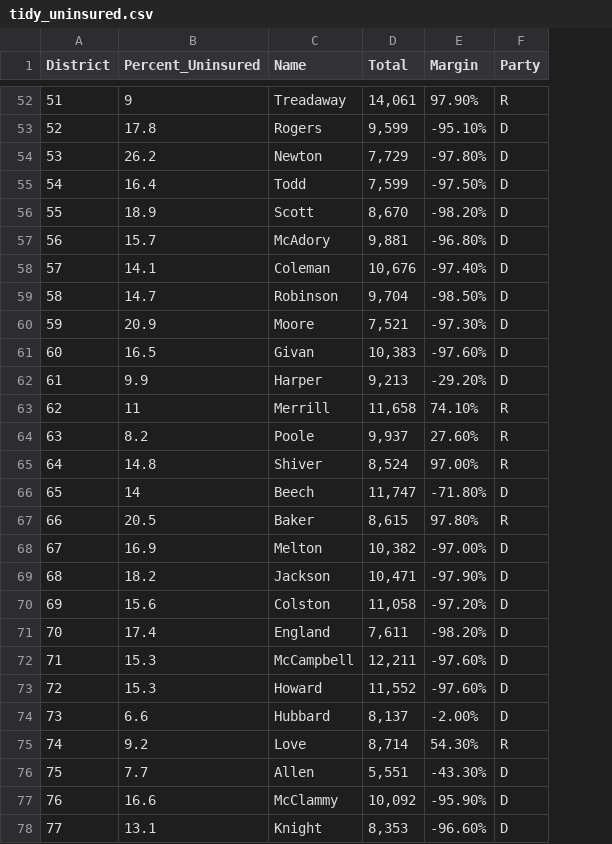
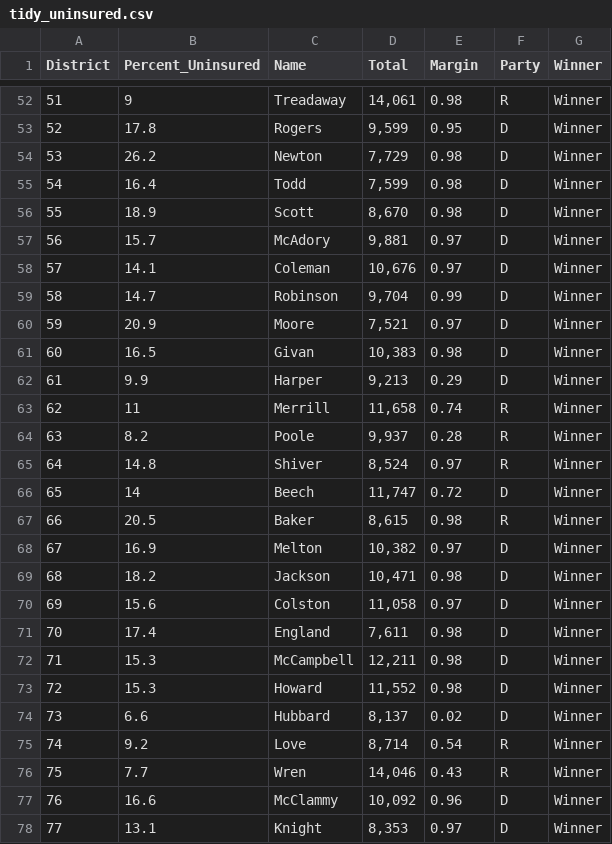
Before and after one commit to MOWENS117/MOWENS117.github.io, a CSV file: policy_paper/tidy_uninsured.csv, drawn as a sheet; only a part is shown, gaps mark what is left out; the diff covers the shown part only; the diff names each change by its address in the sheet, - before the commit and + after, or states it on an @@ line.

```diff
--- a/policy_paper/tidy_uninsured.csv
+++ b/policy_paper/tidy_uninsured.csv
+column G (Winner), rows 52-78: all Winner
-E52 (Margin): 97.90%
+E52 (Margin): 0.98
-E53 (Margin): -95.10%
+E53 (Margin): 0.95
-E54 (Margin): -97.80%
+E54 (Margin): 0.98
-E55 (Margin): -97.50%
+E55 (Margin): 0.98
-E56 (Margin): -98.20%
+E56 (Margin): 0.98
-E57 (Margin): -96.80%
+E57 (Margin): 0.97
-E58 (Margin): -97.40%
+E58 (Margin): 0.97
-E59 (Margin): -98.50%
+E59 (Margin): 0.99
-E60 (Margin): -97.30%
+E60 (Margin): 0.97
-E61 (Margin): -97.60%
+E61 (Margin): 0.98
-E62 (Margin): -29.20%
+E62 (Margin): 0.29
-E63 (Margin): 74.10%
+E63 (Margin): 0.74
-E64 (Margin): 27.60%
+E64 (Margin): 0.28
-E65 (Margin): 97.00%
+E65 (Margin): 0.97
-E66 (Margin): -71.80%
+E66 (Margin): 0.72
-E67 (Margin): 97.80%
+E67 (Margin): 0.98
-E68 (Margin): -97.00%
+E68 (Margin): 0.97
-E69 (Margin): -97.90%
+E69 (Margin): 0.98
-E70 (Margin): -97.20%
+E70 (Margin): 0.97
-E71 (Margin): -98.20%
+E71 (Margin): 0.98
-E72:E73 (Margin): -97.60%
+E72:E73 (Margin): 0.98
-E74 (Margin): -2.00%
+E74 (Margin): 0.02
-E75 (Margin): 54.30%
+E75 (Margin): 0.54
-C76 (Name): Allen
+C76 (Name): Wren
-D76 (Total): 5,551
+D76 (Total): 14,046
-E76 (Margin): -43.30%
+E76 (Margin): 0.43
-F76 (Party): D
+F76 (Party): R
-E77 (Margin): -95.90%
+E77 (Margin): 0.96
-E78 (Margin): -96.60%
+E78 (Margin): 0.97
```
Also changed, not shown: 96 edited cells elsewhere in this file.
